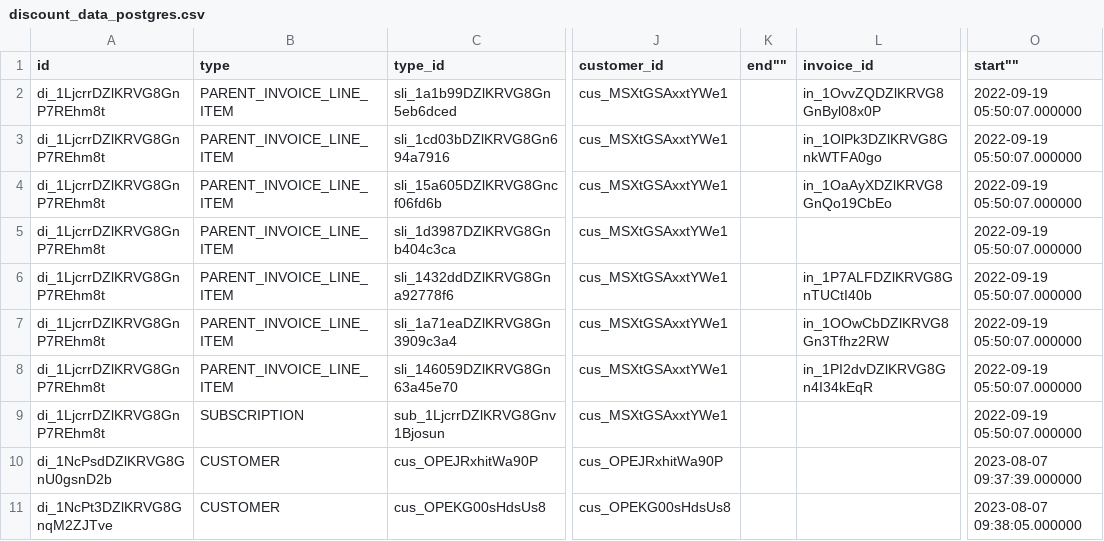
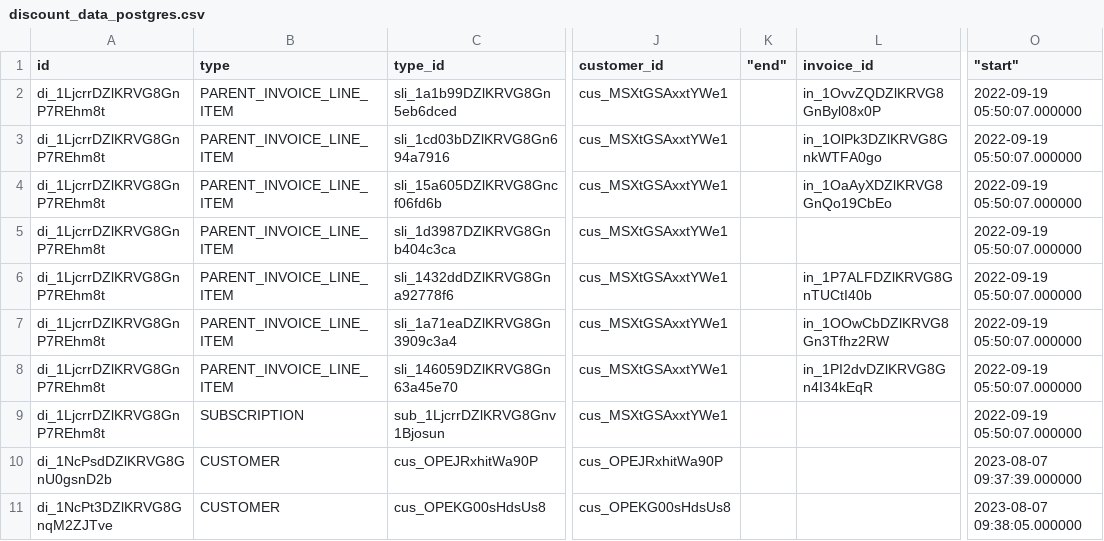
Before and after one commit to fivetran/dbt_stripe, a CSV file: integration_tests/seeds/discount_data_postgres.csv, drawn as a sheet; only a part is shown, gaps mark what is left out; the diff names each change by its address in the sheet, - before the commit and + after, or states it on an @@ line.

Commit message:
back to triple

```diff
--- a/integration_tests/seeds/discount_data_postgres.csv
+++ b/integration_tests/seeds/discount_data_postgres.csv
-K1: end""
+K1: "end"
-O1: start""
+O1: "start"
```
